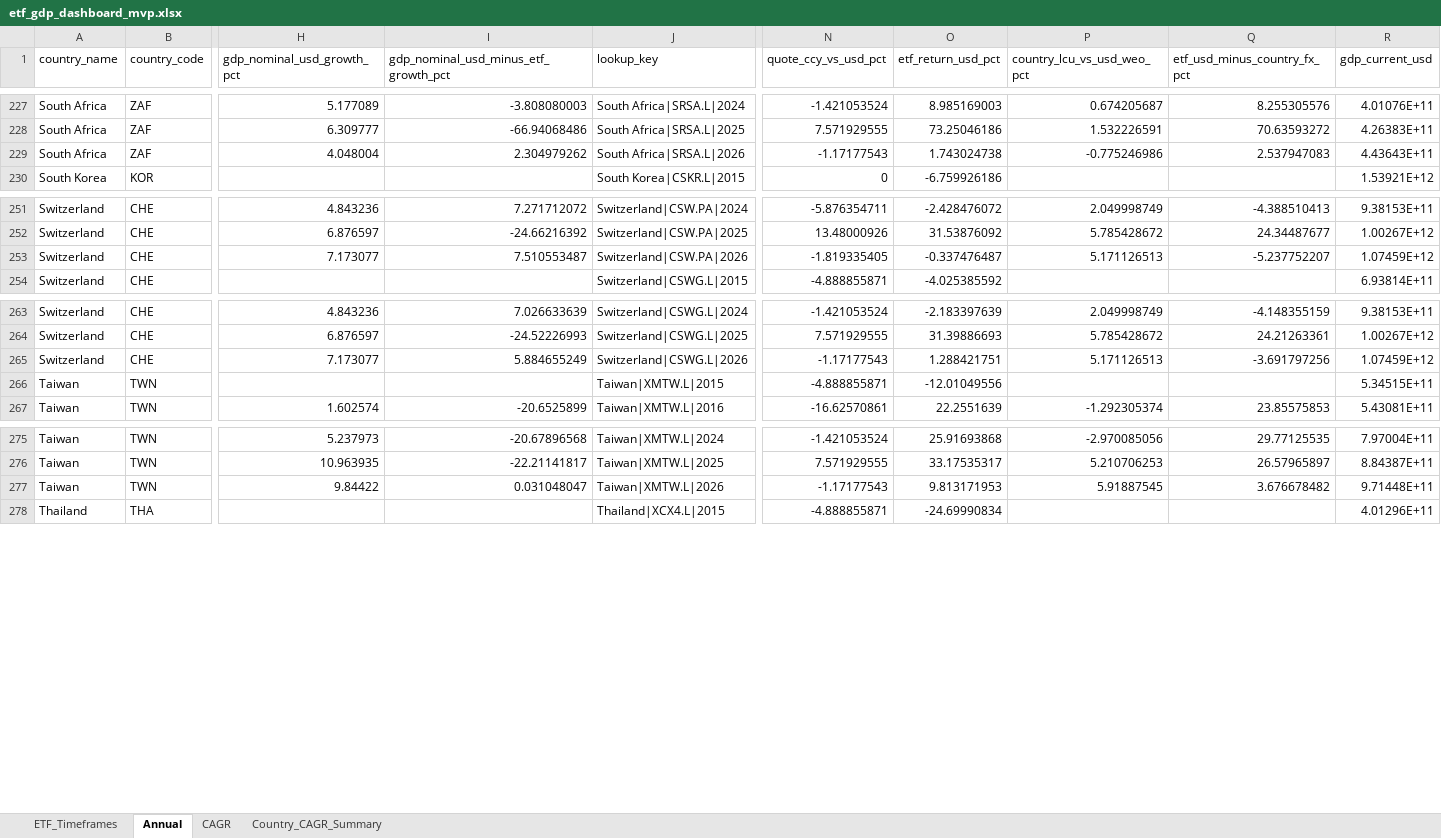
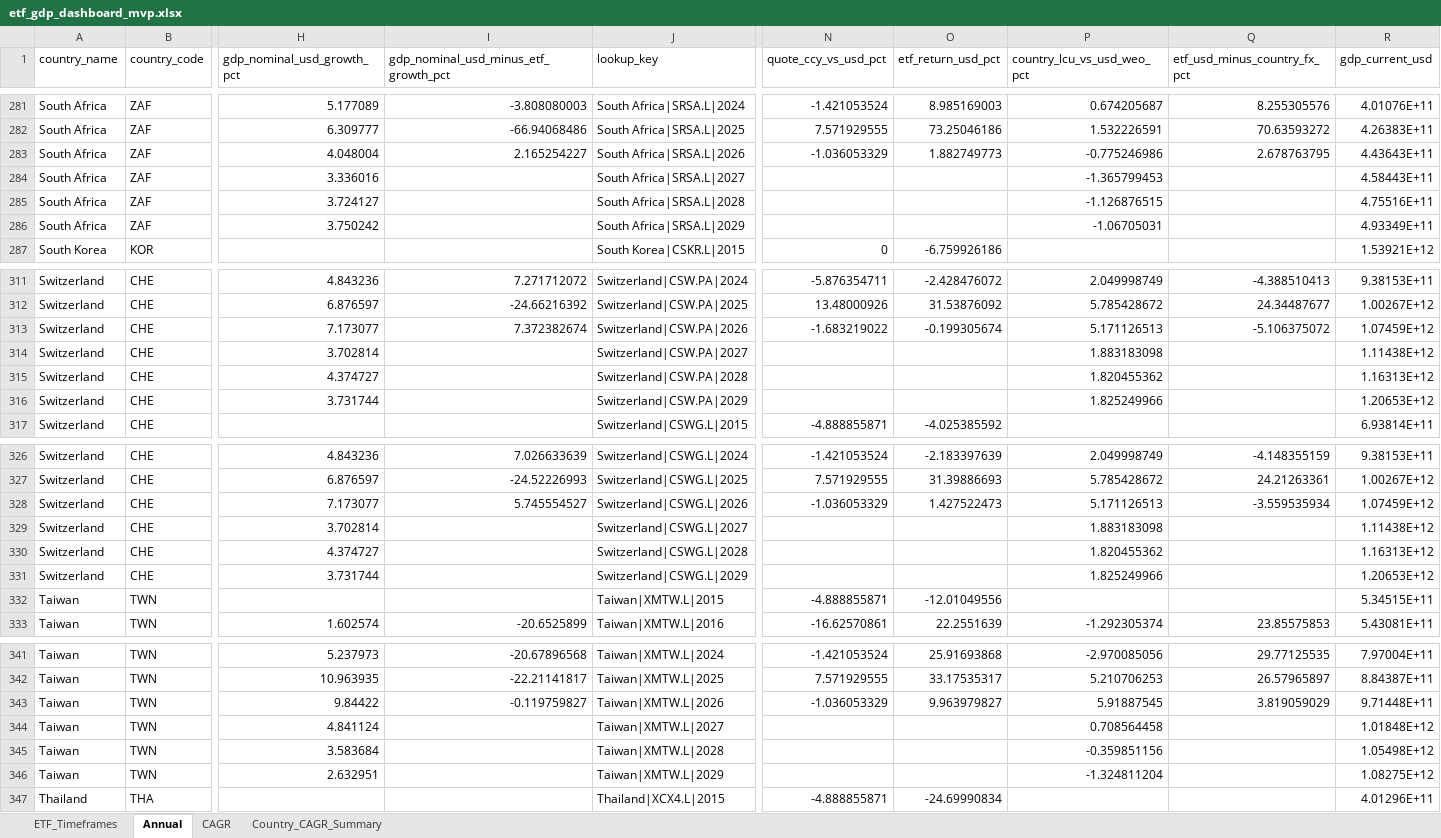
Before and after one commit to RamitChutani/macro-etf-data, an Excel workbook: data/outputs/etf_gdp_dashboard_mvp.xlsx, sheet Annual, drawn as a sheet; only a part is shown, gaps mark what is left out; values as stored, in another font and other column widths than the file's, no borders; addresses are those after the commit; rows hold the shown columns only; the diff covers the shown part only; the diff names each change by its address in the sheet, - before the commit and + after, or states it on an @@ line.

```diff
--- a/data/outputs/etf_gdp_dashboard_mvp.xlsx (sheet Annual)
+++ b/data/outputs/etf_gdp_dashboard_mvp.xlsx (sheet Annual)
-I283: 2.304979262
+I283: 2.165254227
-N283 (quote_ccy_vs_usd_pct): -1.17177543
+N283 (quote_ccy_vs_usd_pct): -1.036053329
-O283 (etf_return_usd_pct): 1.743024738
+O283 (etf_return_usd_pct): 1.882749773
-Q283 (etf_usd_minus_country_fx_pct): 2.537947083
+Q283 (etf_usd_minus_country_fx_pct): 2.678763795
+row 284: South Africa | ZAF | 3.336016 |  | South Africa|SRSA.L|2027 |  |  | -1.365799453 |  | 4.58443E+11
+row 285: South Africa | ZAF | 3.724127 |  | South Africa|SRSA.L|2028 |  |  | -1.126876515 |  | 4.75516E+11
+row 286: South Africa | ZAF | 3.750242 |  | South Africa|SRSA.L|2029 |  |  | -1.06705031 |  | 4.93349E+11
-I313: 7.510553487
+I313: 7.372382674
-N313 (quote_ccy_vs_usd_pct): -1.819335405
+N313 (quote_ccy_vs_usd_pct): -1.683219022
-O313 (etf_return_usd_pct): -0.337476487
+O313 (etf_return_usd_pct): -0.199305674
-Q313 (etf_usd_minus_country_fx_pct): -5.237752207
+Q313 (etf_usd_minus_country_fx_pct): -5.106375072
+row 314: Switzerland | CHE | 3.702814 |  | Switzerland|CSW.PA|2027 |  |  | 1.883183098 |  | 1.11438E+12
+row 315: Switzerland | CHE | 4.374727 |  | Switzerland|CSW.PA|2028 |  |  | 1.820455362 |  | 1.16313E+12
+row 316: Switzerland | CHE | 3.731744 |  | Switzerland|CSW.PA|2029 |  |  | 1.825249966 |  | 1.20653E+12
-I328: 5.884655249
+I328: 5.745554527
-N328 (quote_ccy_vs_usd_pct): -1.17177543
+N328 (quote_ccy_vs_usd_pct): -1.036053329
-O328 (etf_return_usd_pct): 1.288421751
+O328 (etf_return_usd_pct): 1.427522473
-Q328 (etf_usd_minus_country_fx_pct): -3.691797256
+Q328 (etf_usd_minus_country_fx_pct): -3.559535934
+row 329: Switzerland | CHE | 3.702814 |  | Switzerland|CSWG.L|2027 |  |  | 1.883183098 |  | 1.11438E+12
+row 330: Switzerland | CHE | 4.374727 |  | Switzerland|CSWG.L|2028 |  |  | 1.820455362 |  | 1.16313E+12
+row 331: Switzerland | CHE | 3.731744 |  | Switzerland|CSWG.L|2029 |  |  | 1.825249966 |  | 1.20653E+12
-I343: 0.031048047
+I343: -0.119759827
-N343 (quote_ccy_vs_usd_pct): -1.17177543
+N343 (quote_ccy_vs_usd_pct): -1.036053329
-O343 (etf_return_usd_pct): 9.813171953
+O343 (etf_return_usd_pct): 9.963979827
-Q343 (etf_usd_minus_country_fx_pct): 3.676678482
+Q343 (etf_usd_minus_country_fx_pct): 3.819059029
+row 344: Taiwan | TWN | 4.841124 |  | Taiwan|XMTW.L|2027 |  |  | 0.708564458 |  | 1.01848E+12
+row 345: Taiwan | TWN | 3.583684 |  | Taiwan|XMTW.L|2028 |  |  | -0.359851156 |  | 1.05498E+12
+row 346: Taiwan | TWN | 2.632951 |  | Taiwan|XMTW.L|2029 |  |  | -1.324811204 |  | 1.08275E+12
```
Also changed, not shown: 78 added rows and 68 edited cells elsewhere in this sheet, sheet Country_CAGR_Summary, 6 other files.
